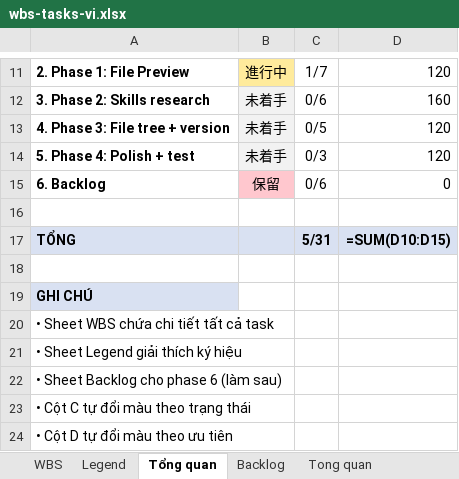
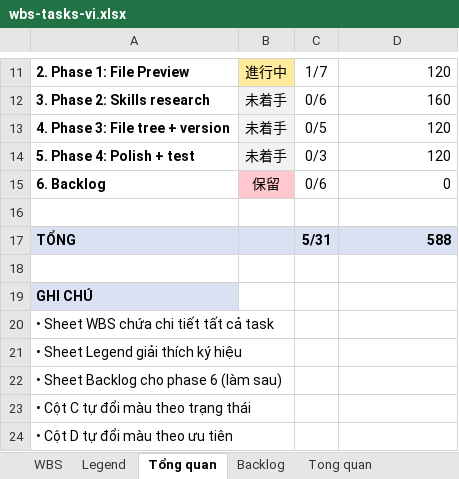
Before and after one commit to nhantv20/openwork, an Excel workbook: wbs-tasks-vi.xlsx, sheet Tổng quan, drawn as a sheet; only a part is shown, gaps mark what is left out; values as stored, in another font and other column widths than the file's, no borders; formulas without a stored value are shown as written; the diff names each change by its address in the sheet, - before the commit and + after, or states it on an @@ line.

Commit message:
chore(wbs): phase 13 update

```diff
--- a/wbs-tasks-vi.xlsx (sheet Tổng quan)
+++ b/wbs-tasks-vi.xlsx (sheet Tổng quan)
-D17: =SUM(D10:D15)
+D17: 588
```
Also changed, not shown: sheet WBS.
